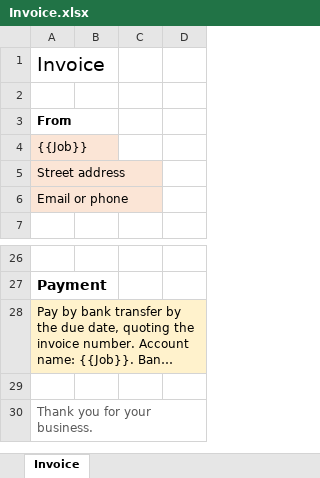
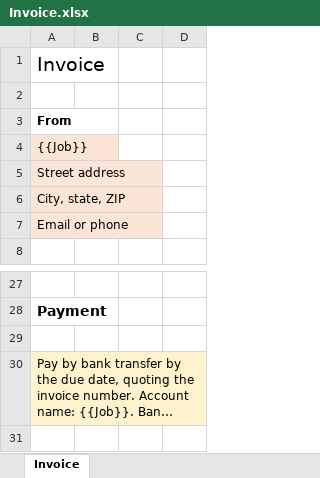
Before and after one commit to LandonDev/docket, an Excel workbook: resources/work-templates/unify/Invoice.xlsx, sheet Invoice, drawn as a sheet; only a part is shown, gaps mark what is left out; the shorter side is filled out with more unchanged rows; long unchanged cells end in …; values as stored, in another font and other column widths than the file's, no borders; the diff names each change by its address in the sheet, - before the commit and + after, or states it on an @@ line.

Commit message:
Templates per job, the starters after the council's second round. Documents print their page header from page two on, as the sheets do: a first page of their own with an empty header and the footer copied, so a one-page document has no header and page one never repeats its title. The Game report's "None" wears typographic quotes. The Release note dates its draft ("Prepared") and leaves the release date to fill in. The Trip plan keeps the itinerary on page one and the two lists to work through on page two with Contacts, through a page break that becomes the heading's own. The Invoice's sender has a city line like Bill to's, its payment note sits in the middle of its box below a short spacer, and a line's amount waits for both quantity and rate while a deliberate zero still shows. The budgets total the differences of the rows that have an actual, and the monthly balance waits for both sides. The Review deck folds Where we are into Watch, and the Program update's goals say when they are read. Tests hold each of these, and LibreOffice's recalculation of partial and complete entries matches.

```diff
--- a/resources/work-templates/unify/Invoice.xlsx (sheet Invoice)
+++ b/resources/work-templates/unify/Invoice.xlsx (sheet Invoice)
+row 6: City, state, ZIP
+row 29: (empty)
```
Also changed, not shown: formulas that keep their value, resources/work-templates/cosmic/Release checklist.xlsx, resources/work-templates/hypixel/Shot list.xlsx, 24 other files.
